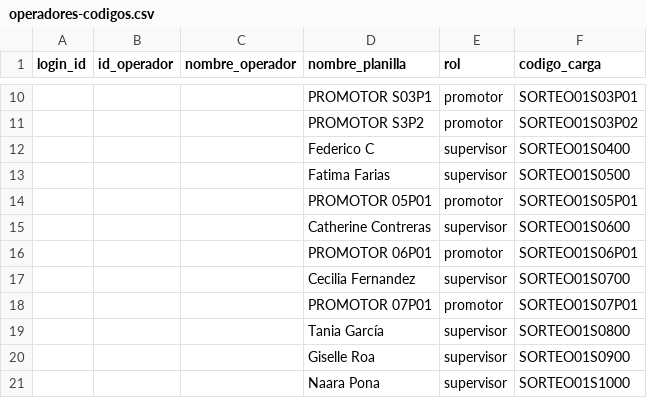
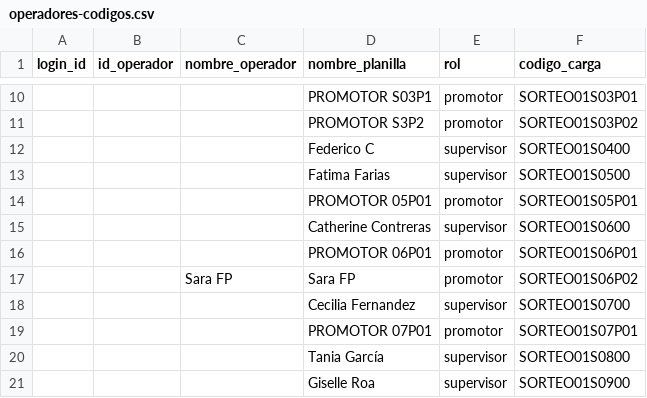
Before and after one commit to MiPrimerCasa/SISTEMA_SEGUIMIENTO_LEADS, a CSV file: data/planilla/operadores-codigos.csv, drawn as a sheet; only a part is shown, gaps mark what is left out; the shorter side is filled out with more unchanged rows.

```diff
--- a/data/planilla/operadores-codigos.csv
+++ b/data/planilla/operadores-codigos.csv
@@ -16,2 +16,3 @@ login_id,id_operador,nombre_operador,nombre_planilla,rol,codigo_carga
 ,,,PROMOTOR 06P01,promotor,SORTEO01S06P01
+,,Sara FP,Sara FP,promotor,SORTEO01S06P02
 ,,,Cecilia Fernandez,supervisor,SORTEO01S0700
```
Also changed, not shown: 7 other files.
